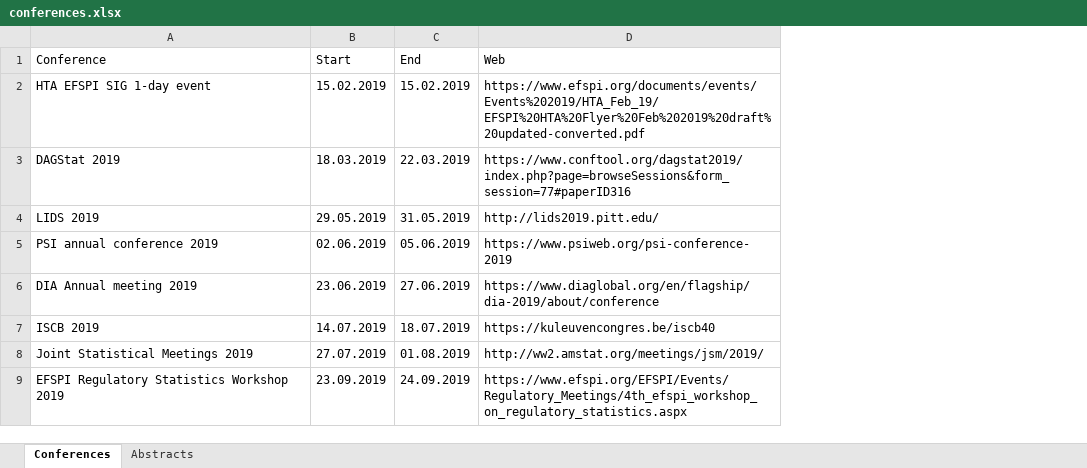
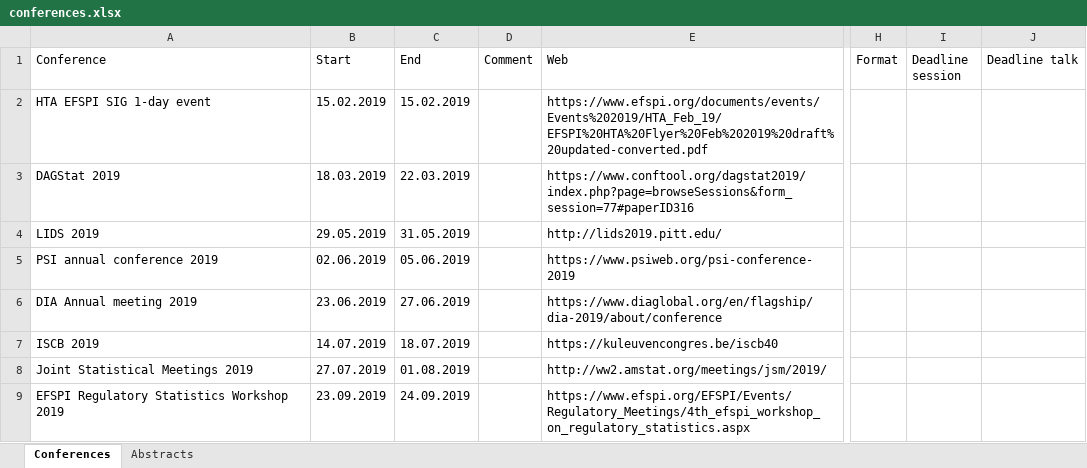
Before and after one commit to oncoestimand/oncowg_webpage, an Excel workbook: docs/data/conferences.xlsx, sheet Conferences, drawn as a sheet; only a part is shown, gaps mark what is left out; values as stored, in another font and other column widths than the file's, no cell formats; charts and pictures not drawn; the diff covers the shown part only; the diff names each change by its address in the sheet, - before the commit and + after, or states it on an @@ line.

```diff
--- a/docs/data/conferences.xlsx (sheet Conferences)
+++ b/docs/data/conferences.xlsx (sheet Conferences)
+column D (Comment), empty
+column H (Format), empty
+column I (Deadline session), empty
+column J (Deadline talk), empty
```
Also changed, not shown: 7 added rows and 21 edited cells elsewhere in this sheet, cell formats, charts or pictures, data/conferences.xlsx, data/members.xlsx, 4 other files.
